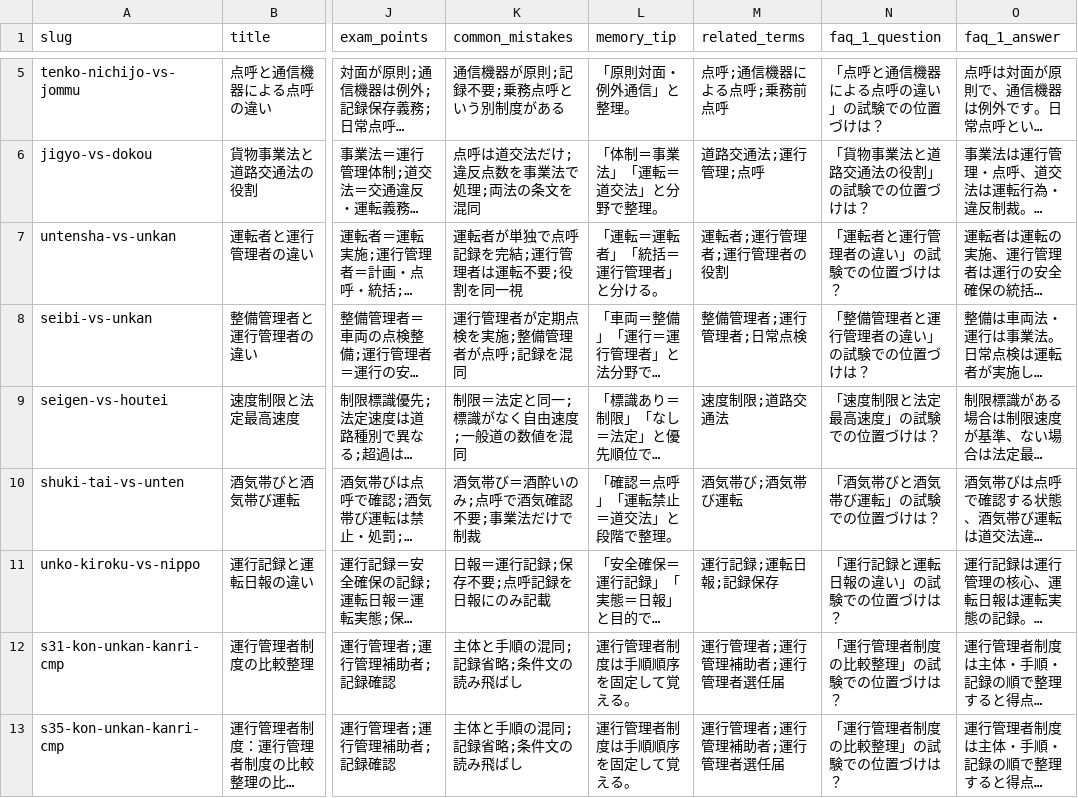
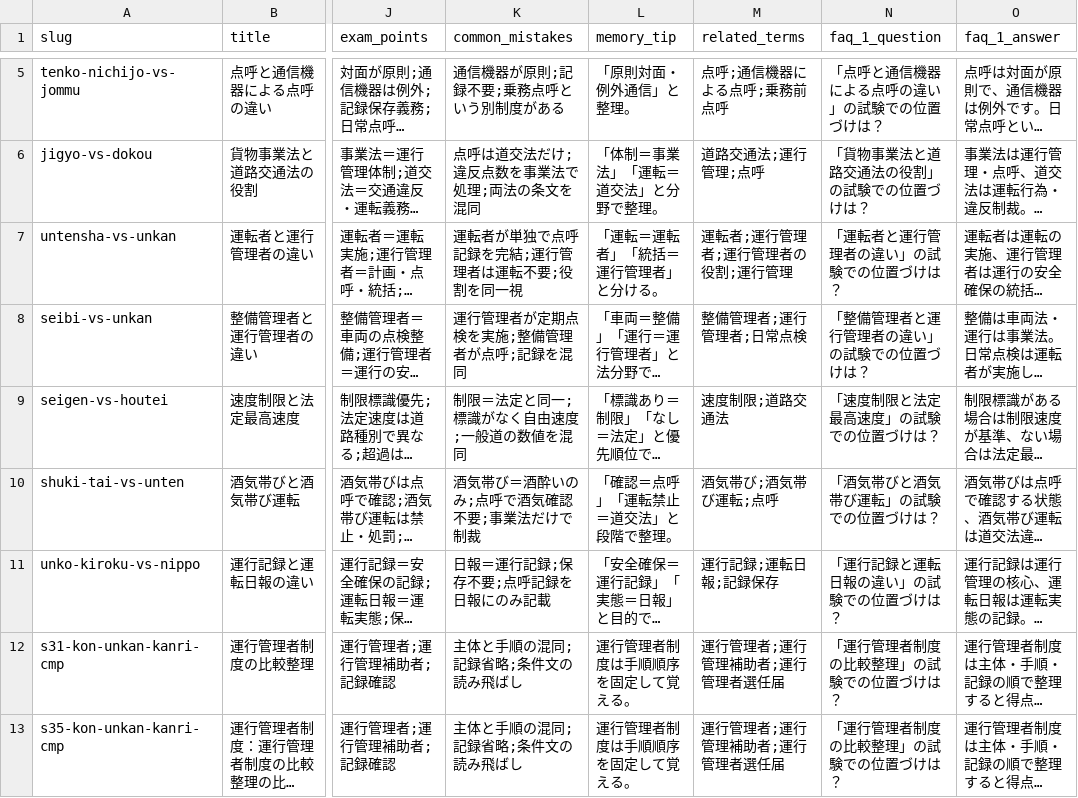
Before and after one commit to takkenshiken2026-sudo/unkan-master, a CSV file: data/comparisons.csv, drawn as a sheet; only a part is shown, gaps mark what is left out; long unchanged cells end in …; the diff names each change by its address in the sheet, - before the commit and + after, or states it on an @@ line.

```diff
--- a/data/comparisons.csv
+++ b/data/comparisons.csv
-M7 (related_terms): 運転者;運行管理者;運行管理者の役割
+M7 (related_terms): 運転者;運行管理者;運行管理者の役割;運行管理
-M10 (related_terms): 酒気帯び;酒気帯び運転
+M10 (related_terms): 酒気帯び;酒気帯び運転;点呼
```
Also changed, not shown: data/mistakes.csv, 6 other files.
